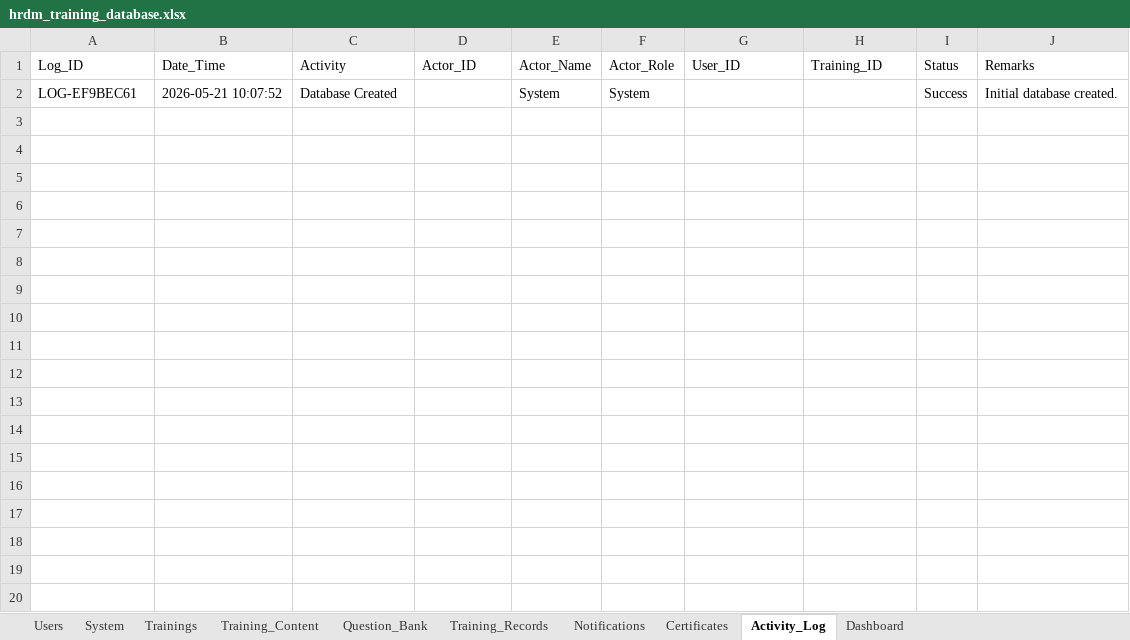
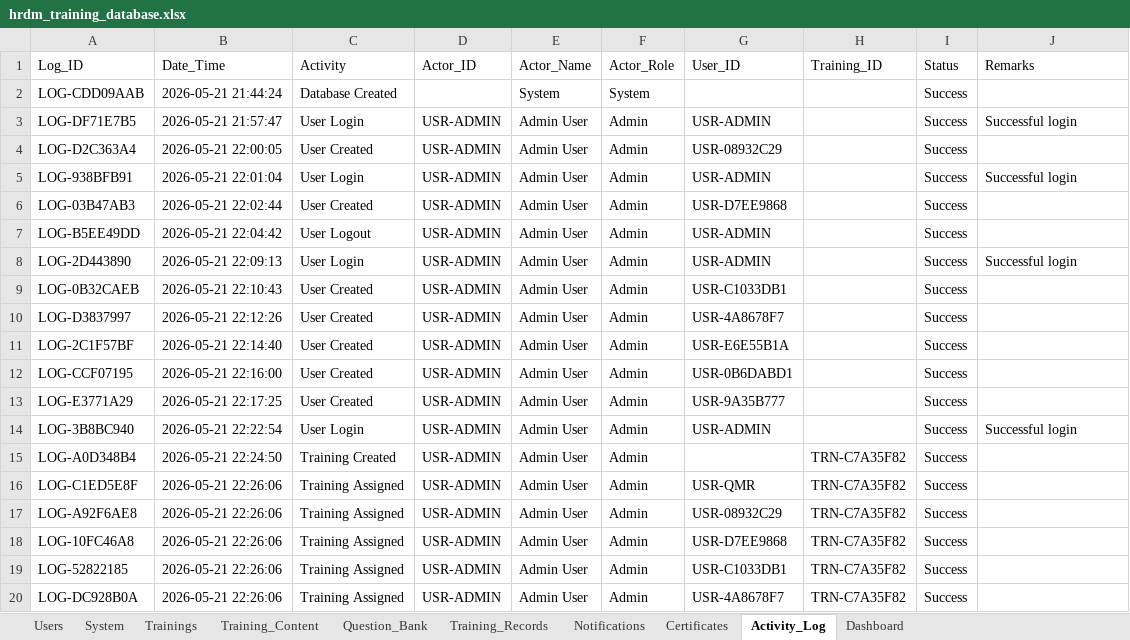
Before and after one commit to usama274/gdp-dashboard, an Excel workbook: hrdm_training_database.xlsx, sheet Activity_Log, drawn as a sheet; only a part is shown; values as stored, in another font and other column widths than the file's, no borders; the diff covers the shown part only; the diff names each change by its address in the sheet, - before the commit and + after, or states it on an @@ line.

Commit message:
Support TXT/DOCX/PDF/PPTX upload content and fix training_passing widget

```diff
--- a/hrdm_training_database.xlsx (sheet Activity_Log)
+++ b/hrdm_training_database.xlsx (sheet Activity_Log)
-A2 (Log_ID): LOG-EF9BEC61
+A2 (Log_ID): LOG-CDD09AAB
-B2 (Date_Time): 2026-05-21 10:07:52
+B2 (Date_Time): 2026-05-21 21:44:24
-J2 (Remarks): Initial database created.
+J2 (Remarks): (empty)
+row 3: LOG-DF71E7B5 | 2026-05-21 21:57:47 | User Login | USR-ADMIN | Admin User | Admin | USR-ADMIN |  | Success | Successful login
+row 4: LOG-D2C363A4 | 2026-05-21 22:00:05 | User Created | USR-ADMIN | Admin User | Admin | USR-08932C29 |  | Success
+row 5: LOG-938BFB91 | 2026-05-21 22:01:04 | User Login | USR-ADMIN | Admin User | Admin | USR-ADMIN |  | Success | Successful login
+row 6: LOG-03B47AB3 | 2026-05-21 22:02:44 | User Created | USR-ADMIN | Admin User | Admin | USR-D7EE9868 |  | Success
+row 7: LOG-B5EE49DD | 2026-05-21 22:04:42 | User Logout | USR-ADMIN | Admin User | Admin | USR-ADMIN |  | Success
+row 8: LOG-2D443890 | 2026-05-21 22:09:13 | User Login | USR-ADMIN | Admin User | Admin | USR-ADMIN |  | Success | Successful login
+row 9: LOG-0B32CAEB | 2026-05-21 22:10:43 | User Created | USR-ADMIN | Admin User | Admin | USR-C1033DB1 |  | Success
+row 10: LOG-D3837997 | 2026-05-21 22:12:26 | User Created | USR-ADMIN | Admin User | Admin | USR-4A8678F7 |  | Success
+row 11: LOG-2C1F57BF | 2026-05-21 22:14:40 | User Created | USR-ADMIN | Admin User | Admin | USR-E6E55B1A |  | Success
+row 12: LOG-CCF07195 | 2026-05-21 22:16:00 | User Created | USR-ADMIN | Admin User | Admin | USR-0B6DABD1 |  | Success
+row 13: LOG-E3771A29 | 2026-05-21 22:17:25 | User Created | USR-ADMIN | Admin User | Admin | USR-9A35B777 |  | Success
+row 14: LOG-3B8BC940 | 2026-05-21 22:22:54 | User Login | USR-ADMIN | Admin User | Admin | USR-ADMIN |  | Success | Successful login
+row 15: LOG-A0D348B4 | 2026-05-21 22:24:50 | Training Created | USR-ADMIN | Admin User | Admin |  | TRN-C7A35F82 | Success
+row 16: LOG-C1ED5E8F | 2026-05-21 22:26:06 | Training Assigned | USR-ADMIN | Admin User | Admin | USR-QMR | TRN-C7A35F82 | Success
+row 17: LOG-A92F6AE8 | 2026-05-21 22:26:06 | Training Assigned | USR-ADMIN | Admin User | Admin | USR-08932C29 | TRN-C7A35F82 | Success
+row 18: LOG-10FC46A8 | 2026-05-21 22:26:06 | Training Assigned | USR-ADMIN | Admin User | Admin | USR-D7EE9868 | TRN-C7A35F82 | Success
+row 19: LOG-52822185 | 2026-05-21 22:26:06 | Training Assigned | USR-ADMIN | Admin User | Admin | USR-C1033DB1 | TRN-C7A35F82 | Success
+row 20: LOG-DC928B0A | 2026-05-21 22:26:06 | Training Assigned | USR-ADMIN | Admin User | Admin | USR-4A8678F7 | TRN-C7A35F82 | Success
```
Also changed, not shown: 46 added rows elsewhere in this sheet, sheet Training_Records, sheet Users, sheet Trainings, sheet Dashboard, sheet System, classification_society_training_platform.xlsx, 4 other files.
